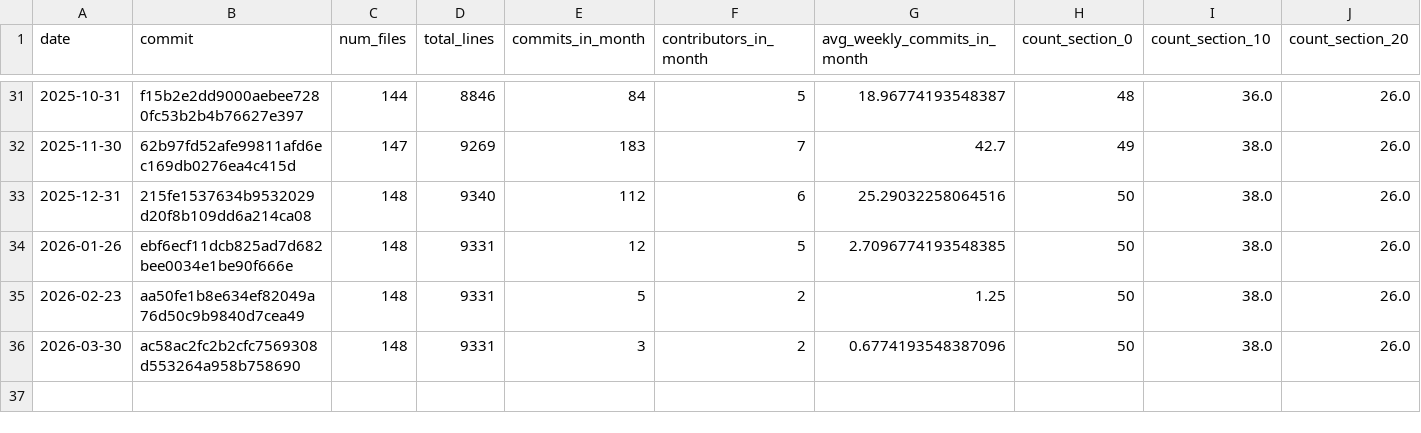
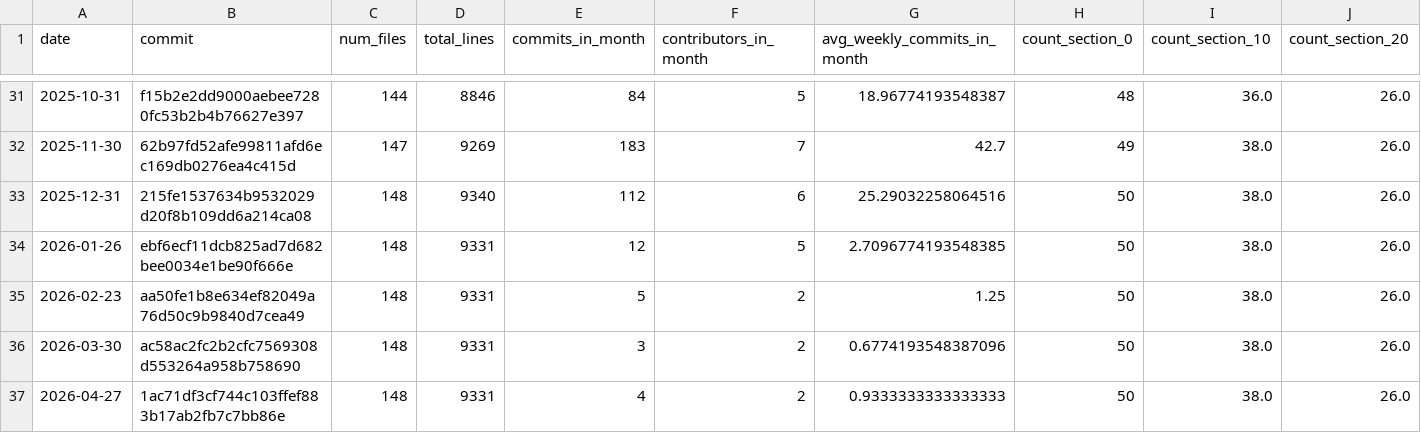
Before and after one commit to digital-work-lab/handbook, a CSV file: assets/reports/handbook_growth.csv, drawn as a sheet; only a part is shown, gaps mark what is left out; rows hold the shown columns only; the diff names each change by its address in the sheet, - before the commit and + after, or states it on an @@ line.

Commit message:
chore: update research statistics and handbook growth [skip ci]

```diff
--- a/assets/reports/handbook_growth.csv
+++ b/assets/reports/handbook_growth.csv
+row 37: 2026-04-27 | 1ac71df3cf744c103ffef883b17ab2fb7c7bb86e | 148 | 9331 | 4 | 2 | 0.9333333333333333 | 50 | 38.0 | 26.0
```
Also changed, not shown: 2 other files.
